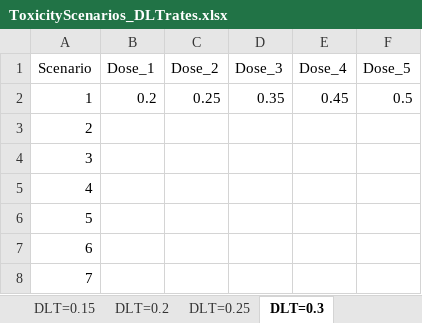
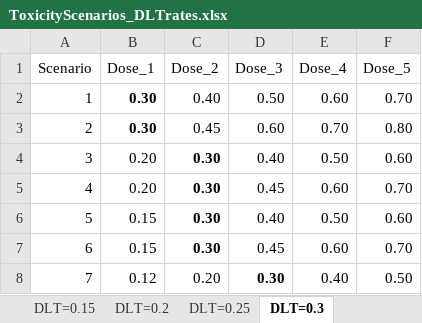
Before and after one commit to ZhuYRY/BOIN_Design, an Excel workbook: ToxicityScenarios_DLTrates.xlsx, sheet DLT=0.3, drawn as a sheet; only a part is shown; values as stored, in another font and other column widths than the file's, no borders; the diff covers the shown part only; the diff names each change by its address in the sheet, - before the commit and + after, or states it on an @@ line.

```diff
--- a/ToxicityScenarios_DLTrates.xlsx (sheet DLT=0.3)
+++ b/ToxicityScenarios_DLTrates.xlsx (sheet DLT=0.3)
-B2 (Dose_1): 0.2
+B2 (Dose_1): 0.30
-B2 bold: off
+B2 bold: on
-C2 (Dose_2): 0.25
+C2 (Dose_2): 0.40
-D2 (Dose_3): 0.35
+D2 (Dose_3): 0.50
-E2 (Dose_4): 0.45
+E2 (Dose_4): 0.60
-F2 (Dose_5): 0.5
+F2 (Dose_5): 0.70
-B3 (Dose_1): (empty)
+B3 (Dose_1): 0.30
-C3 (Dose_2): (empty)
+C3 (Dose_2): 0.45
-D3 (Dose_3): (empty)
+D3 (Dose_3): 0.60
-E3 (Dose_4): (empty)
+E3 (Dose_4): 0.70
-F3 (Dose_5): (empty)
+F3 (Dose_5): 0.80
-B4:B5 (Dose_1): (empty)
+B4:B5 (Dose_1): 0.20
-C4:C7 (Dose_2): (empty)
+C4:C7 (Dose_2): 0.30
-D4 (Dose_3): (empty)
+D4 (Dose_3): 0.40
-E4 (Dose_4): (empty)
+E4 (Dose_4): 0.50
-F4 (Dose_5): (empty)
+F4 (Dose_5): 0.60
-D5 (Dose_3): (empty)
+D5 (Dose_3): 0.45
-E5 (Dose_4): (empty)
+E5 (Dose_4): 0.60
-F5 (Dose_5): (empty)
+F5 (Dose_5): 0.70
-B6:B7 (Dose_1): (empty)
+B6:B7 (Dose_1): 0.15
-D6 (Dose_3): (empty)
+D6 (Dose_3): 0.40
-E6 (Dose_4): (empty)
+E6 (Dose_4): 0.50
-F6 (Dose_5): (empty)
+F6 (Dose_5): 0.60
-D7 (Dose_3): (empty)
+D7 (Dose_3): 0.45
-E7 (Dose_4): (empty)
+E7 (Dose_4): 0.60
-F7 (Dose_5): (empty)
+F7 (Dose_5): 0.70
-B8 (Dose_1): (empty)
+B8 (Dose_1): 0.12
-C8 (Dose_2): (empty)
+C8 (Dose_2): 0.20
-D8 (Dose_3): (empty)
+D8 (Dose_3): 0.30
-E8 (Dose_4): (empty)
+E8 (Dose_4): 0.40
-F8 (Dose_5): (empty)
+F8 (Dose_5): 0.50
```
Also changed, not shown: 45 edited cells elsewhere in this sheet, sheet DLT=0.25, sheet DLT=0.15, 8 other files.
